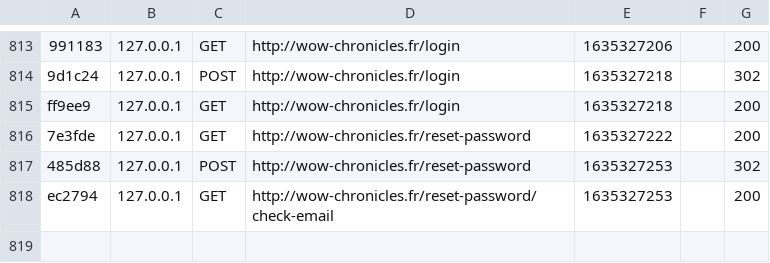
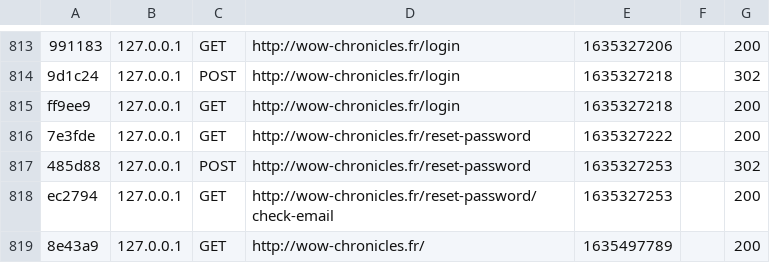
Before and after one commit to Mistyrios/Site_communautaire_Wow, a CSV file: var/cache/dev/profiler/index.csv, drawn as a sheet; only a part is shown, gaps mark what is left out; the diff names each change by its address in the sheet, - before the commit and + after, or states it on an @@ line.

```diff
--- a/var/cache/dev/profiler/index.csv
+++ b/var/cache/dev/profiler/index.csv
+row 819: 8e43a9 | 127.0.0.1 | GET | http://wow-chronicles.fr/ | 1635497789 |  | 200
```
Also changed, not shown: 1 other file.
